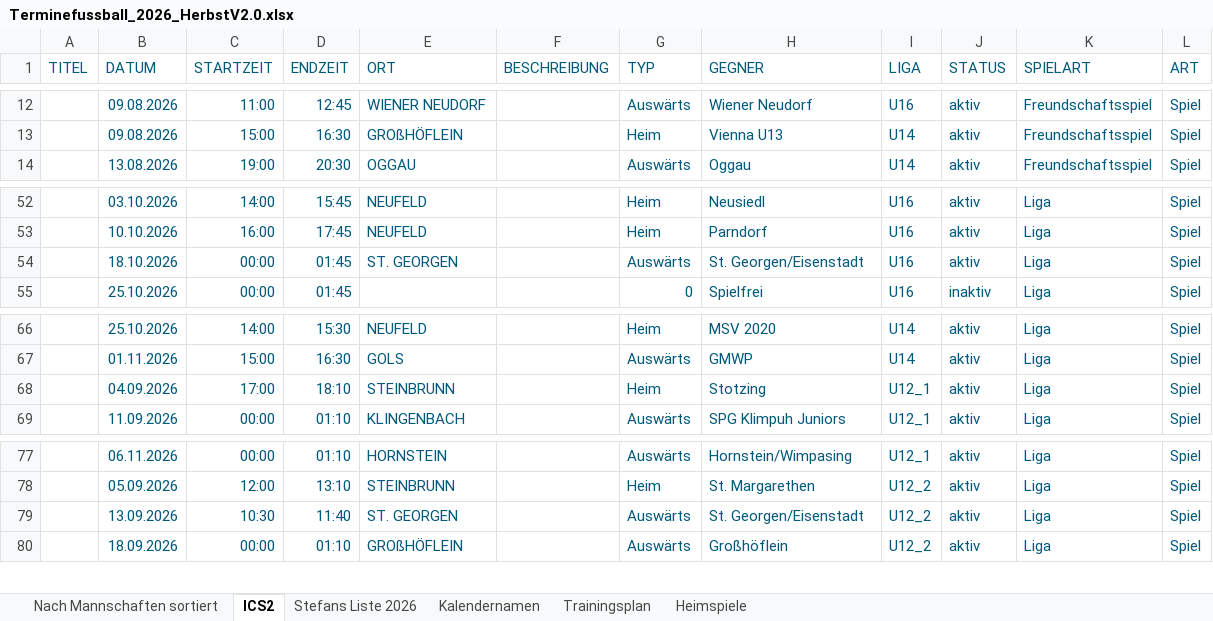
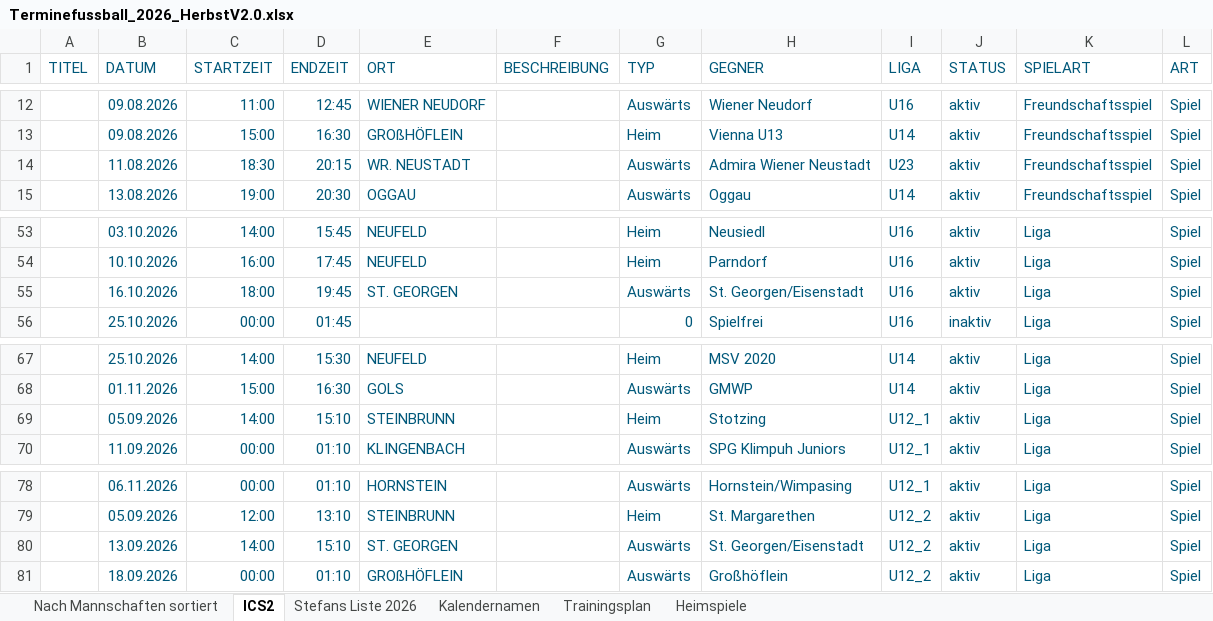
Before and after one commit to dtb-asv/asv-neufeld, an Excel workbook: Excel2/Terminefussball_2026_HerbstV2.0.xlsx, sheet ICS2, drawn as a sheet; only a part is shown, gaps mark what is left out; values as stored, in another font and other column widths than the file's, no borders; addresses are those after the commit; the diff names each change by its address in the sheet, - before the commit and + after, or states it on an @@ line.

```diff
--- a/Excel2/Terminefussball_2026_HerbstV2.0.xlsx (sheet ICS2)
+++ b/Excel2/Terminefussball_2026_HerbstV2.0.xlsx (sheet ICS2)
+row 14:  | 11.08.2026 | 18:30 | 20:15 | WR. NEUSTADT |  | Auswärts | Admira Wiener Neustadt | U23 | aktiv | Freundschaftsspiel | Spiel
-B55 (DATUM): 18.10.2026
+B55 (DATUM): 16.10.2026
-C55 (STARTZEIT): 00:00
+C55 (STARTZEIT): 18:00
-D55 (ENDZEIT): 01:45
+D55 (ENDZEIT): 19:45
-B69 (DATUM): 04.09.2026
+B69 (DATUM): 05.09.2026
-C69 (STARTZEIT): 17:00
+C69 (STARTZEIT): 14:00
-D69 (ENDZEIT): 18:10
+D69 (ENDZEIT): 15:10
-C80 (STARTZEIT): 10:30
+C80 (STARTZEIT): 14:00
-D80 (ENDZEIT): 11:40
+D80 (ENDZEIT): 15:10
```
Also changed, not shown: sheet Heimspiele, sheet Nach Mannschaften sortiert, sheet Stefans Liste 2026, formulas that keep their value, hidden cells, 9 other files.
